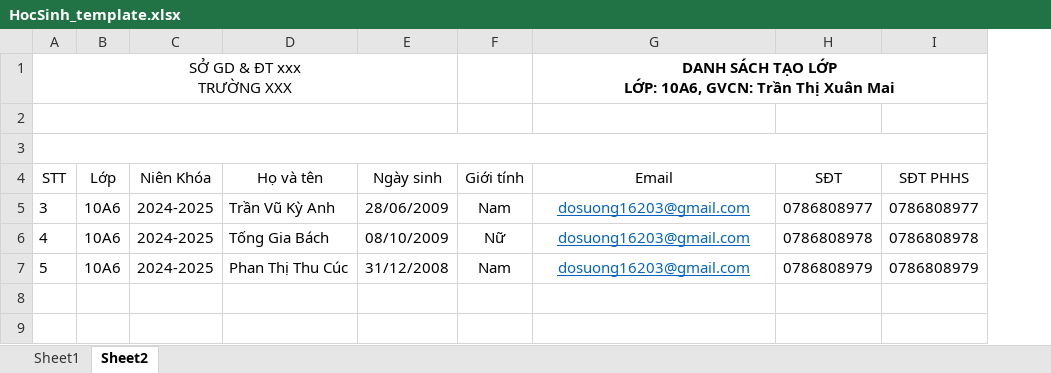
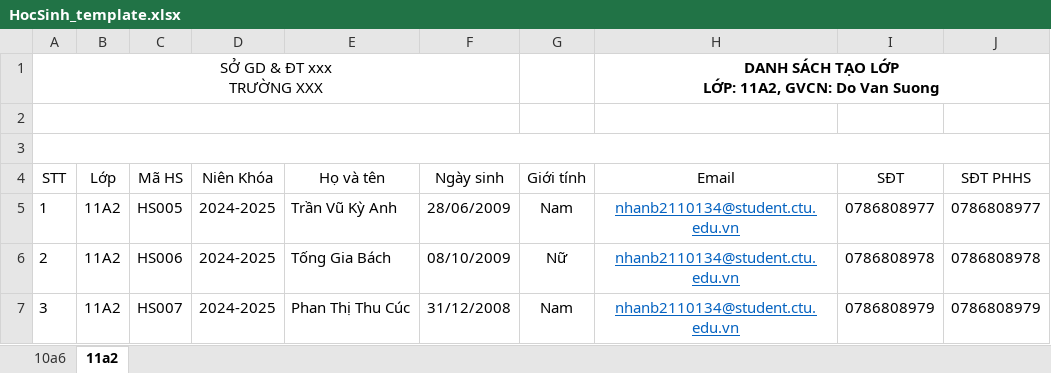
Before and after one commit to NhaAnnn/VNClassApp, an Excel workbook: vnclass/assets/files/HocSinh_template.xlsx, sheet 11a2, drawn as a sheet; values as stored, in another font and other column widths than the file's, no borders; addresses are those after the commit; ↵ is a line break in a cell; the diff names each change by its address in the sheet, - before the commit and + after, or states it on an @@ line.

```diff
--- a/vnclass/assets/files/HocSinh_template.xlsx (sheet 11a2)
+++ b/vnclass/assets/files/HocSinh_template.xlsx (sheet 11a2)
-sheet tab: Sheet1
+sheet tab: 10a6
-sheet tab: Sheet2
+sheet tab: 11a2
+column C (Mã HS), rows 5-7: HS005 | HS006 | HS007
-H1 (Email): …LỚP ↵ LỚP: 10A6, GVCN: Trần Thị Xuân Mai
+H1 (Email): …LỚP ↵ LỚP: 11A2, GVCN: Do Van Suong
-A5 (STT): 3
+A5 (STT): 1
-B5:B7 (Lớp): 10A6
+B5:B7 (Lớp): 11A2
-H5:H7 (Email): dosuong16203@gmail.com
+H5:H7 (Email): nhanb2110134@student.ctu.edu.vn
-A6 (STT): 4
+A6 (STT): 2
-A7 (STT): 5
+A7 (STT): 3
```
Also changed, not shown: sheet 10a6, vnclass/assets/files/BGH_template.xlsx, vnclass/assets/files/GiaoVien_template.xlsx, 1 other file.
